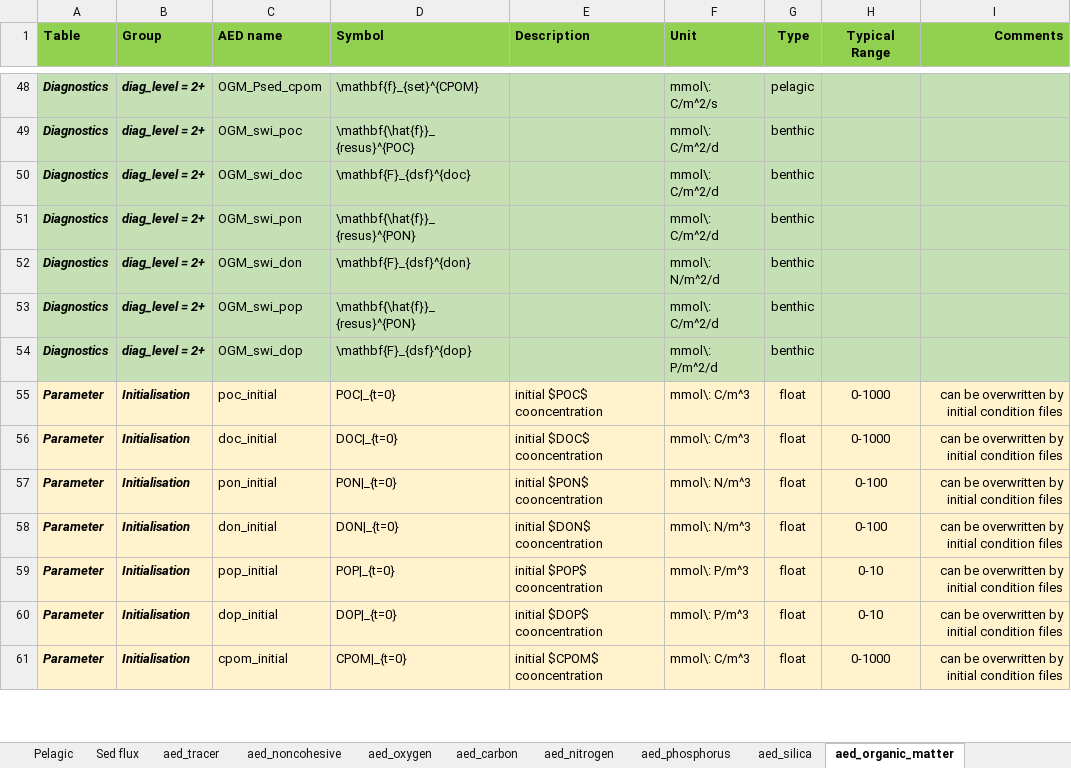
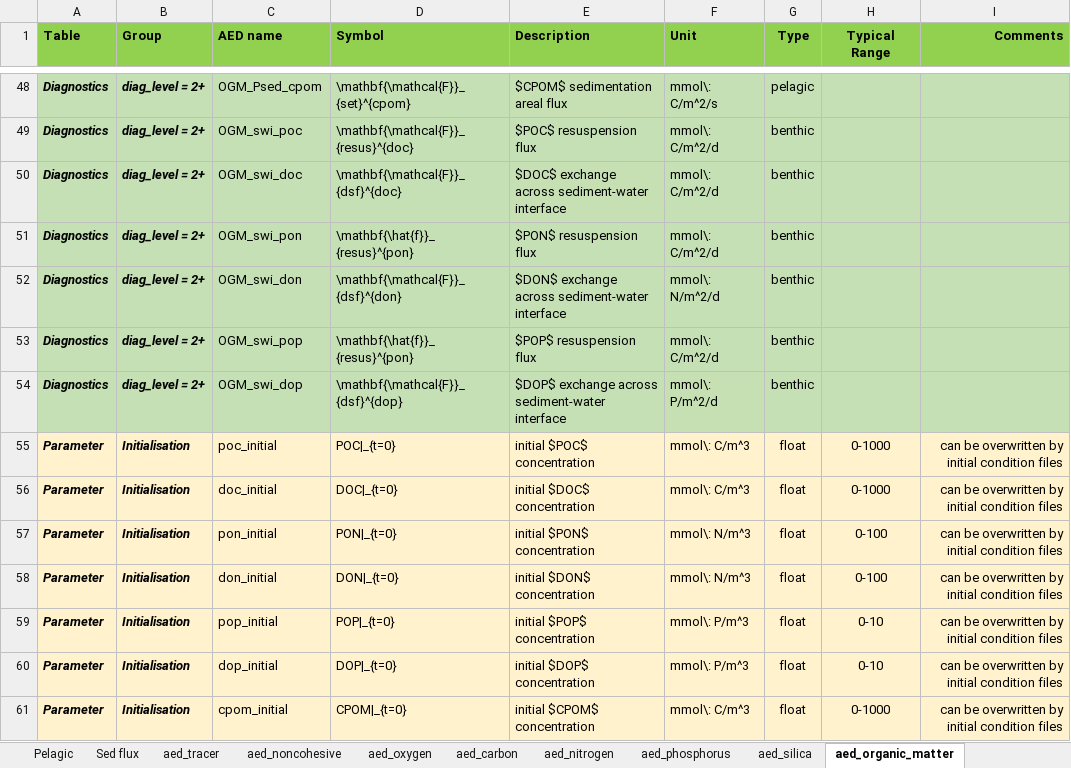
Before and after one commit to AquaticEcoDynamics/aed-science, an Excel workbook: tables/aed_variable_tables.xlsx, sheet aed_organic_matter, drawn as a sheet; only a part is shown, gaps mark what is left out; values as stored, in another font and other column widths than the file's, no borders; the diff covers the shown part only; the diff names each change by its address in the sheet, - before the commit and + after, or states it on an @@ line.

```diff
--- a/tables/aed_variable_tables.xlsx (sheet aed_organic_matter)
+++ b/tables/aed_variable_tables.xlsx (sheet aed_organic_matter)
-D48 (Symbol): \mathbf{f}_{set}^{CPOM}
+D48 (Symbol): \mathbf{\mathcal{F}}_{set}^{cpom}
-E48 (Description): (empty)
+E48 (Description): $CPOM$ sedimentation areal flux
-D49 (Symbol): \mathbf{\hat{f}}_{resus}^{POC}
+D49 (Symbol): \mathbf{\mathcal{F}}_{resus}^{doc}
-E49 (Description): (empty)
+E49 (Description): $POC$ resuspension flux
-D50 (Symbol): \mathbf{F}_{dsf}^{doc}
+D50 (Symbol): \mathbf{\mathcal{F}}_{dsf}^{doc}
-E50 (Description): (empty)
+E50 (Description): $DOC$ exchange across sediment-water interface
-D51 (Symbol): \mathbf{\hat{f}}_{resus}^{PON}
+D51 (Symbol): \mathbf{\hat{f}}_{resus}^{pon}
-E51 (Description): (empty)
+E51 (Description): $PON$ resuspension flux
-D52 (Symbol): \mathbf{F}_{dsf}^{don}
+D52 (Symbol): \mathbf{\mathcal{F}}_{dsf}^{don}
-E52 (Description): (empty)
+E52 (Description): $DON$ exchange across sediment-water interface
-D53 (Symbol): \mathbf{\hat{f}}_{resus}^{PON}
+D53 (Symbol): \mathbf{\hat{f}}_{resus}^{pon}
-E53 (Description): (empty)
+E53 (Description): $POP$ resuspension flux
-D54 (Symbol): \mathbf{F}_{dsf}^{dop}
+D54 (Symbol): \mathbf{\mathcal{F}}_{dsf}^{dop}
-E54 (Description): (empty)
+E54 (Description): $DOP$ exchange across sediment-water interface
-E55 (Description): initial $POC$ cooncentration
+E55 (Description): initial $POC$ concentration
-E56 (Description): initial $DOC$ cooncentration
+E56 (Description): initial $DOC$ concentration
-E57 (Description): initial $PON$ cooncentration
+E57 (Description): initial $PON$ concentration
-E58 (Description): initial $DON$ cooncentration
+E58 (Description): initial $DON$ concentration
-E59 (Description): initial $POP$ cooncentration
+E59 (Description): initial $POP$ concentration
-E60 (Description): initial $DOP$ cooncentration
+E60 (Description): initial $DOP$ concentration
-E61 (Description): initial $CPOM$ cooncentration
+E61 (Description): initial $CPOM$ concentration
```
Also changed, not shown: 114 edited cells and cell formats elsewhere in this sheet, sheet aed_silica, sheet aed_phosphorus, other sheet tabs, 43 other files.
